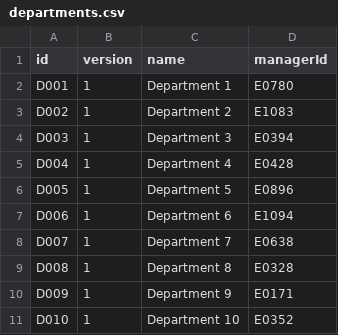
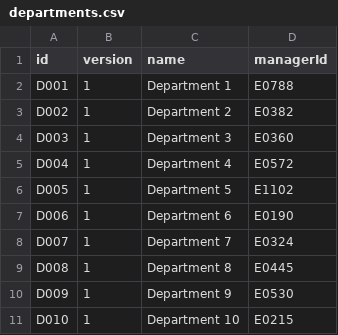
Before and after one commit to kincrimson987/LAB211-Nhom-5, a CSV file: data/departments.csv, drawn as a sheet.

Commit message:
Update departments.csv

```diff
--- a/data/departments.csv
+++ b/data/departments.csv
@@ -1,11 +1,11 @@
 id,version,name,managerId
-D001,1,Department 1,E0780
-D002,1,Department 2,E1083
-D003,1,Department 3,E0394
-D004,1,Department 4,E0428
-D005,1,Department 5,E0896
-D006,1,Department 6,E1094
-D007,1,Department 7,E0638
-D008,1,Department 8,E0328
-D009,1,Department 9,E0171
-D010,1,Department 10,E0352
+D001,1,Department 1,E0788
+D002,1,Department 2,E0382
+D003,1,Department 3,E0360
+D004,1,Department 4,E0572
+D005,1,Department 5,E1102
+D006,1,Department 6,E0190
+D007,1,Department 7,E0324
+D008,1,Department 8,E0445
+D009,1,Department 9,E0530
+D010,1,Department 10,E0215
```
